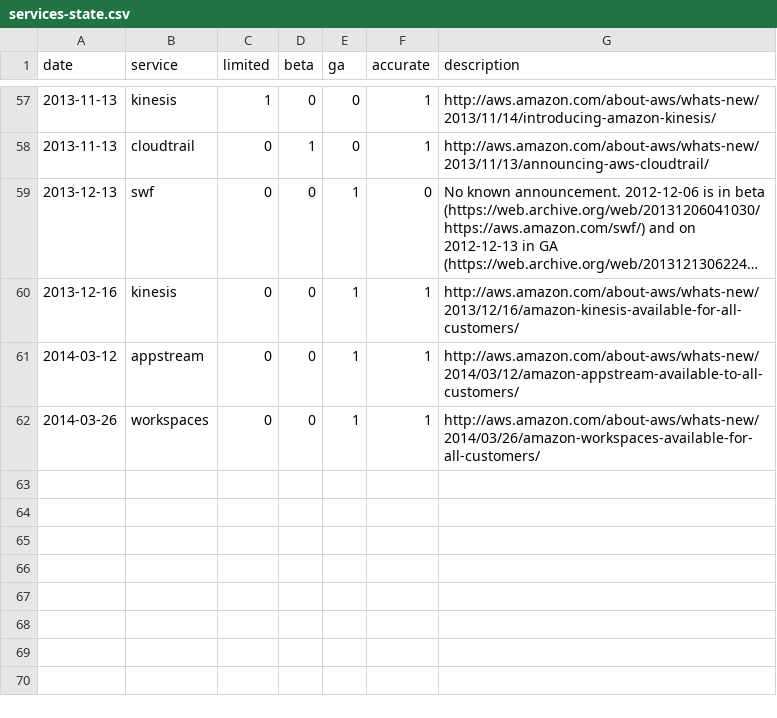
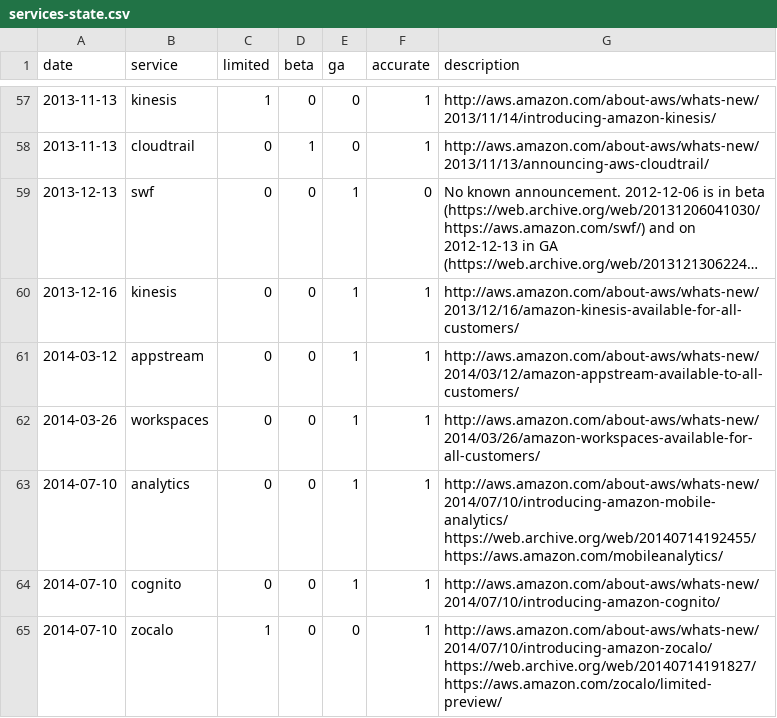
Before and after one commit to santtu/cloud-meta, a CSV file: aws/services-state.csv, drawn as a sheet; only a part is shown, gaps mark what is left out; long unchanged cells end in …; ↵ is a line break in a cell; the diff names each change by its address in the sheet, - before the commit and + after, or states it on an @@ line.

```diff
--- a/aws/services-state.csv
+++ b/aws/services-state.csv
+row 63: 2014-07-10 | analytics | 0 | 0 | 1 | 1 | http://aws.amazon.com/about-aws/whats-new/2014/07/10/introducing-amazon-mobile-analytics/ ↵ https://web.archive.org/web/20140714192455/https://aws.amazon.com/mobileanalytics/
+row 64: 2014-07-10 | cognito | 0 | 0 | 1 | 1 | http://aws.amazon.com/about-aws/whats-new/2014/07/10/introducing-amazon-cognito/
+row 65: 2014-07-10 | zocalo | 1 | 0 | 0 | 1 | http://aws.amazon.com/about-aws/whats-new/2014/07/10/introducing-amazon-zocalo/ ↵ https://web.archive.org/web/20140714191827/https://aws.amazon.com/zocalo/limited-preview/
```
Also changed, not shown: aws/services-regions.csv, aws/services.csv, 4 other files.
